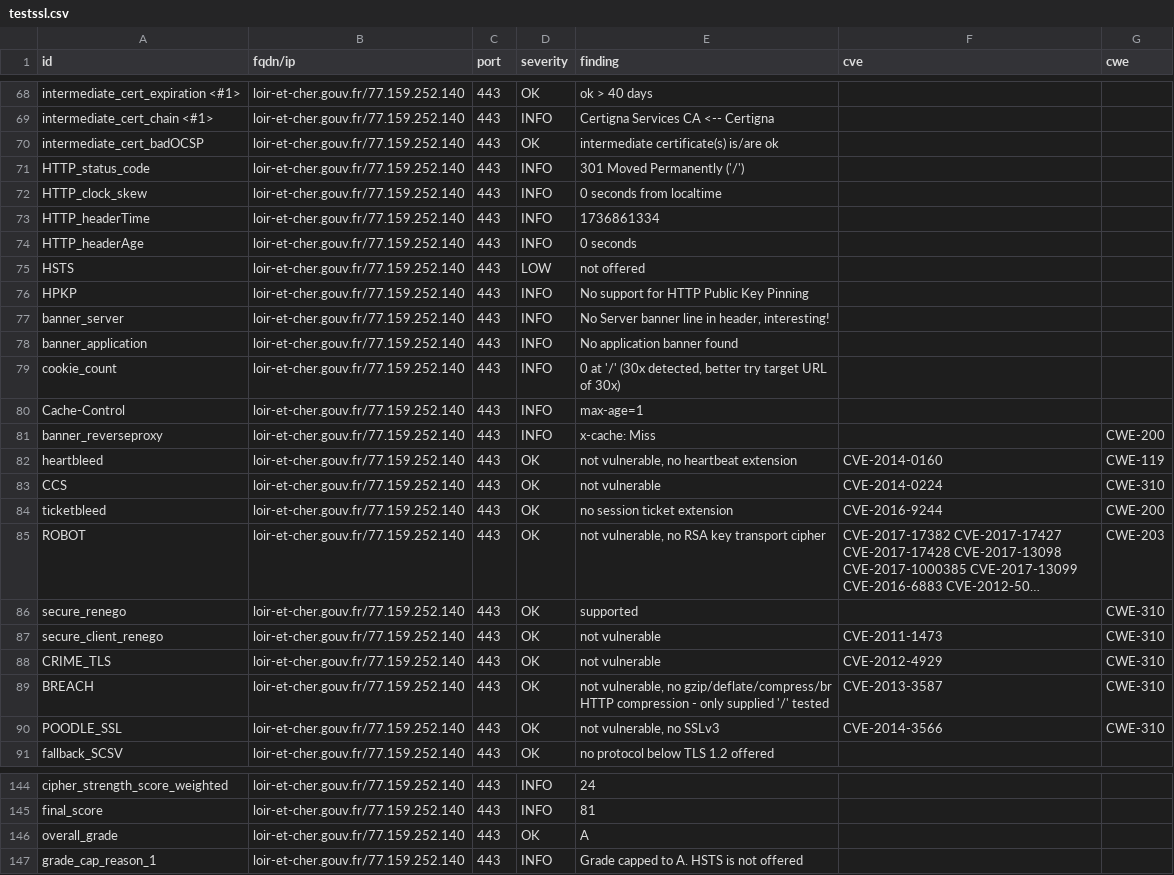
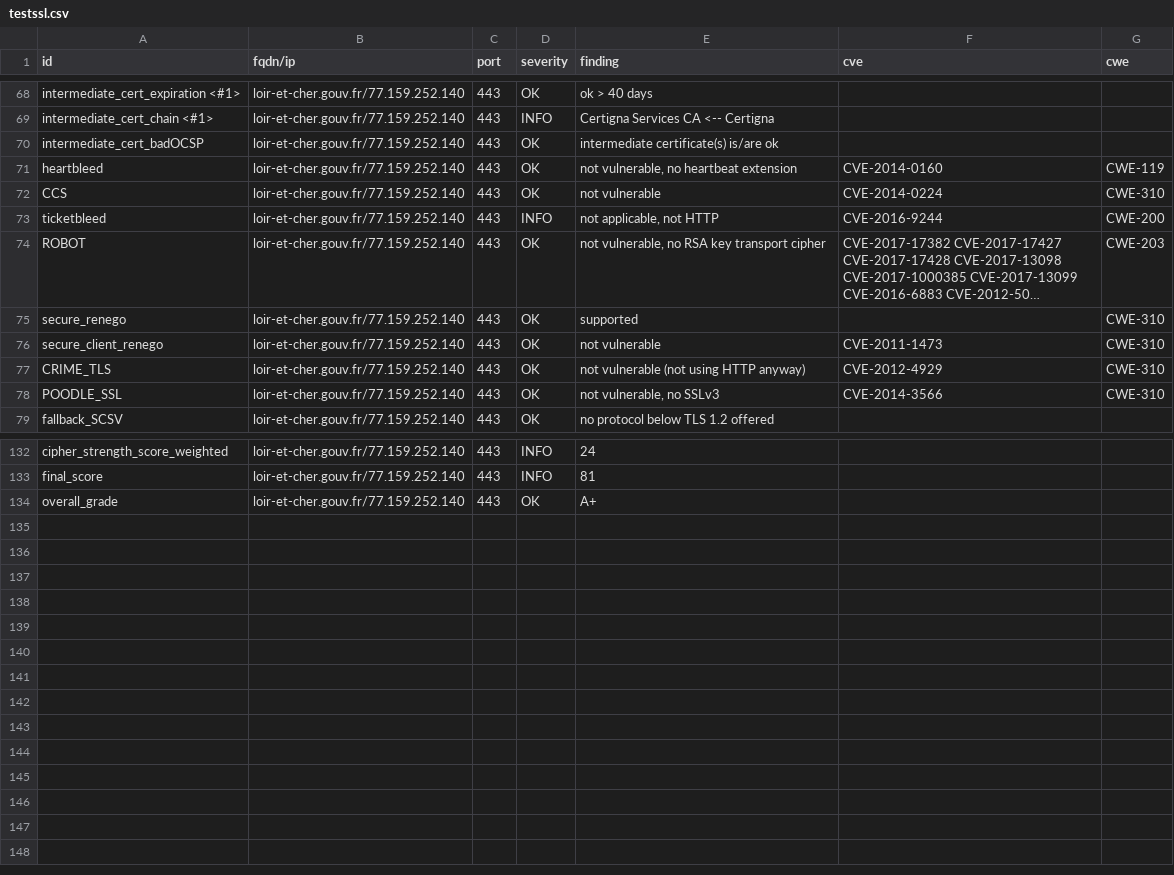
Before and after one commit to GKO-org/dashlordPrd6, a CSV file: results/aHR0cHM6Ly9sb2lyLWV0LWNoZXIuZ291di5mcg==/testssl.csv, drawn as a sheet; only a part is shown, gaps mark what is left out; long unchanged cells end in …; removed rows and columns are numbered as before the commit, all else as after; the diff covers the shown part only; the diff names each change by its address in the sheet, - before the commit and + after, or states it on an @@ line.

Commit message:
update: https://loir-et-cher.gouv.fr

```diff
--- a/results/aHR0cHM6Ly9sb2lyLWV0LWNoZXIuZ291di5mcg==/testssl.csv
+++ b/results/aHR0cHM6Ly9sb2lyLWV0LWNoZXIuZ291di5mcg==/testssl.csv
-row 71: HTTP_status_code | loir-et-cher.gouv.fr/77.159.252.140 | 443 | INFO | 301 Moved Permanently ('/')
-row 72: HTTP_clock_skew | loir-et-cher.gouv.fr/77.159.252.140 | 443 | INFO | 0 seconds from localtime
-row 73: HTTP_headerTime | loir-et-cher.gouv.fr/77.159.252.140 | 443 | INFO | 1736861334
-row 74: HTTP_headerAge | loir-et-cher.gouv.fr/77.159.252.140 | 443 | INFO | 0 seconds
-row 75: HSTS | loir-et-cher.gouv.fr/77.159.252.140 | 443 | LOW | not offered
-row 76: HPKP | loir-et-cher.gouv.fr/77.159.252.140 | 443 | INFO | No support for HTTP Public Key Pinning
-row 77: banner_server | loir-et-cher.gouv.fr/77.159.252.140 | 443 | INFO | No Server banner line in header, interesting!
-row 78: banner_application | loir-et-cher.gouv.fr/77.159.252.140 | 443 | INFO | No application banner found
-row 79: cookie_count | loir-et-cher.gouv.fr/77.159.252.140 | 443 | INFO | 0 at '/' (30x detected, better try target URL of 30x)
-row 80: Cache-Control | loir-et-cher.gouv.fr/77.159.252.140 | 443 | INFO | max-age=1
-row 81: banner_reverseproxy | loir-et-cher.gouv.fr/77.159.252.140 | 443 | INFO | x-cache: Miss |  | CWE-200
-D73 (severity): OK
+D73 (severity): INFO
-E73 (finding): no session ticket extension
+E73 (finding): not applicable, not HTTP
-E77 (finding): not vulnerable
+E77 (finding): not vulnerable (not using HTTP anyway)
-row 89: BREACH | loir-et-cher.gouv.fr/77.159.252.140 | 443 | OK | not vulnerable, no gzip/deflate/compress/br HTTP compression - only supplied '/' tested | CVE-2013-3587 | CWE-310
-E134 (finding): A
+E134 (finding): A+
-row 147: grade_cap_reason_1 | loir-et-cher.gouv.fr/77.159.252.140 | 443 | INFO | Grade capped to A. HSTS is not offered
```
Also changed, not shown: 4 edited cells elsewhere in this file, 9 other files.
